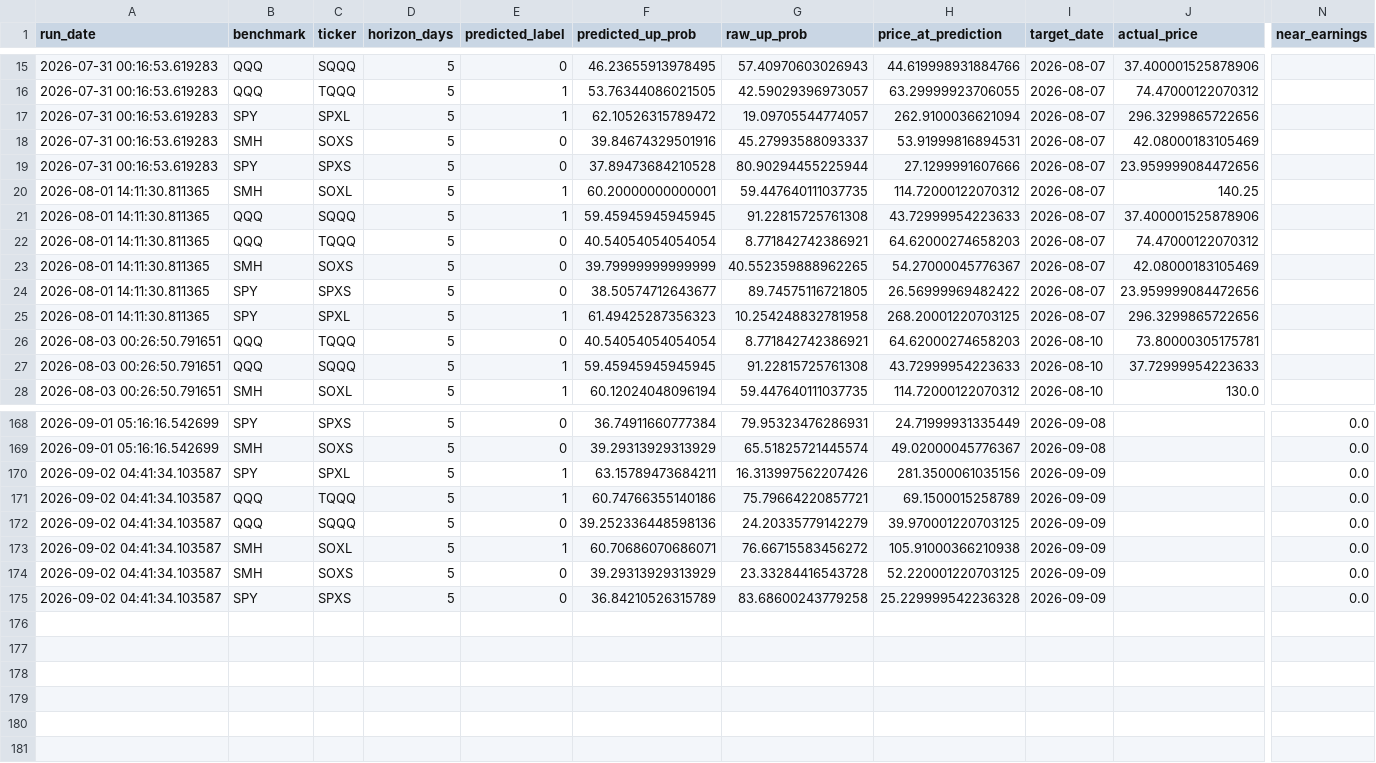
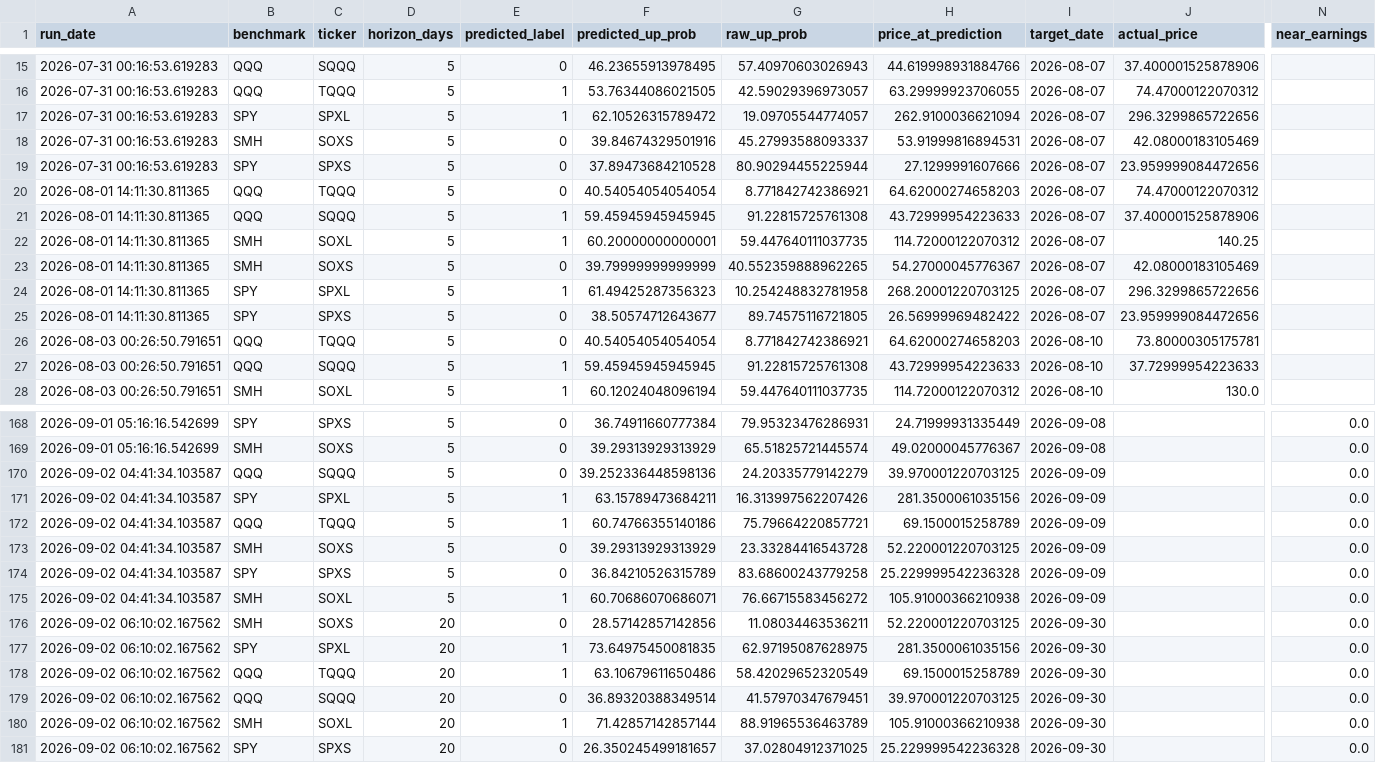
Before and after one commit to Battery2X/battery-predictor, a CSV file: logs/predictions_position.csv, drawn as a sheet; only a part is shown, gaps mark what is left out; rows hold the shown columns only; the diff covers the shown part only; the diff names each change by its address in the sheet, - before the commit and + after, or states it on an @@ line.

```diff
--- a/logs/predictions_position.csv
+++ b/logs/predictions_position.csv
@@ row 22 moved to row 20: 2026-08-01 14:11:30.811365 @@
@@ row 25 moved to row 24: 2026-08-01 14:11:30.811365 @@
@@ row 172 moved to row 170: 2026-09-02 04:41:34.103587 @@
@@ row 173 moved to row 175: 2026-09-02 04:41:34.103587 @@
+row 176: 2026-09-02 06:10:02.167562 | SMH | SOXS | 20 | 0 | 28.57142857142856 | 11.08034463536211 | 52.220001220703125 | 2026-09-30 |  | 0.0
+row 177: 2026-09-02 06:10:02.167562 | SPY | SPXL | 20 | 1 | 73.64975450081835 | 62.97195087628975 | 281.3500061035156 | 2026-09-30 |  | 0.0
+row 178: 2026-09-02 06:10:02.167562 | QQQ | TQQQ | 20 | 1 | 63.10679611650486 | 58.42029652320549 | 69.1500015258789 | 2026-09-30 |  | 0.0
+row 179: 2026-09-02 06:10:02.167562 | QQQ | SQQQ | 20 | 0 | 36.89320388349514 | 41.57970347679451 | 39.970001220703125 | 2026-09-30 |  | 0.0
+row 180: 2026-09-02 06:10:02.167562 | SMH | SOXL | 20 | 1 | 71.42857142857144 | 88.91965536463789 | 105.91000366210938 | 2026-09-30 |  | 0.0
+row 181: 2026-09-02 06:10:02.167562 | SPY | SPXS | 20 | 0 | 26.350245499181657 | 37.02804912371025 | 25.229999542236328 | 2026-09-30 |  | 0.0
```
Also changed, not shown: 24 moved rows elsewhere in this file.
